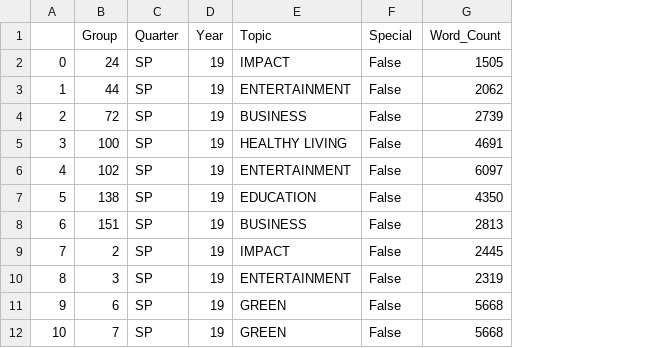
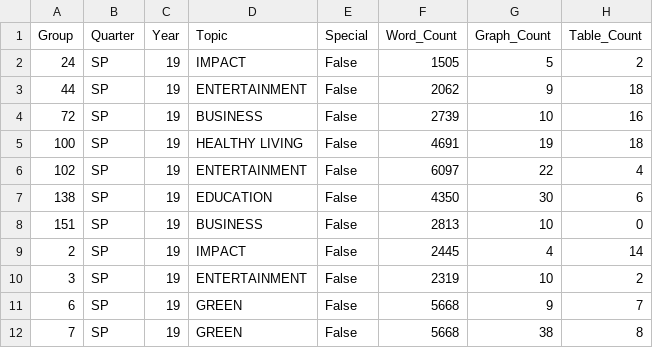
Before and after one commit to jchung01/COGS108-Project-Copy, a CSV file: csvs/SP2019.csv, drawn as a sheet; only a part is shown; removed rows and columns are numbered as before the commit, all else as after; the diff names each change by its address in the sheet, - before the commit and + after, or states it on an @@ line.

```diff
--- a/csvs/SP2019.csv
+++ b/csvs/SP2019.csv
-column A, rows 2-12: 0 | 1 | 2 | 3 | 4 | 5 | 6 | 7 | 8 | 9 | 10
+column G (Graph_Count), rows 2-12: 5 | 9 | 10 | 19 | 22 | 30 | 10 | 4 | 10 | 9 | 38
+column H (Table_Count), rows 2-12: 2 | 18 | 16 | 18 | 4 | 6 | 0 | 14 | 2 | 7 | 8
```
Also changed, not shown: csvs/SP2020.csv, csvs/SP2021.csv, 4 other files.
